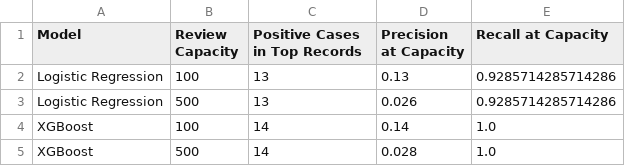
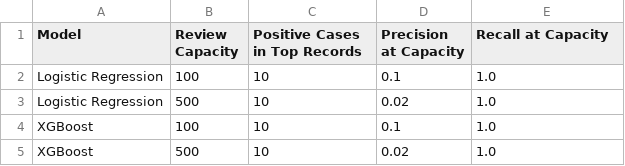
Before and after one commit to simnarassak/Hoto, a CSV file: data/claim_review_capacity_comparison.csv, drawn as a sheet.

```diff
--- a/data/claim_review_capacity_comparison.csv
+++ b/data/claim_review_capacity_comparison.csv
@@ -1,5 +1,5 @@
 Model,Review Capacity,Positive Cases in Top Records,Precision at Capacity,Recall at Capacity
-Logistic Regression,100,13,0.13,0.9285714285714286
-Logistic Regression,500,13,0.026,0.9285714285714286
-XGBoost,100,14,0.14,1.0
-XGBoost,500,14,0.028,1.0
+Logistic Regression,100,10,0.1,1.0
+Logistic Regression,500,10,0.02,1.0
+XGBoost,100,10,0.1,1.0
+XGBoost,500,10,0.02,1.0
```
Also changed, not shown: data/claim_model_comparison.csv, data/hoto_providers.csv, 40 other files.
